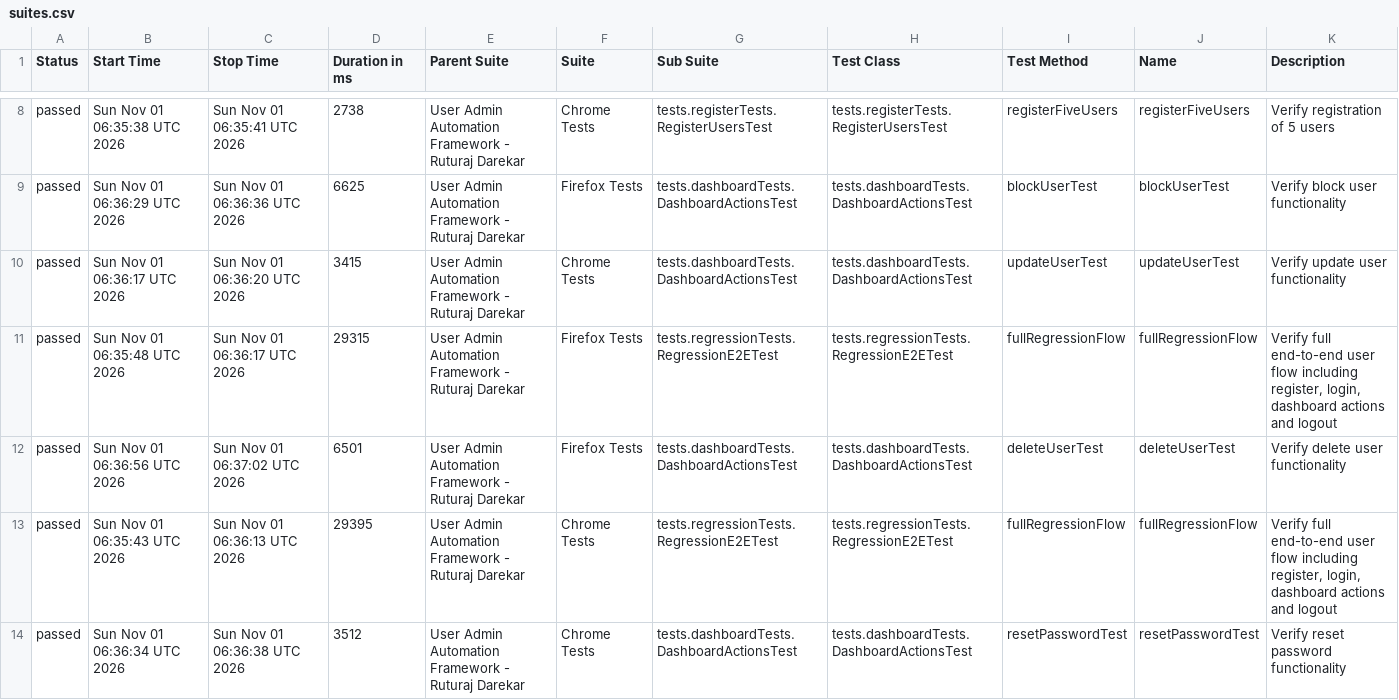
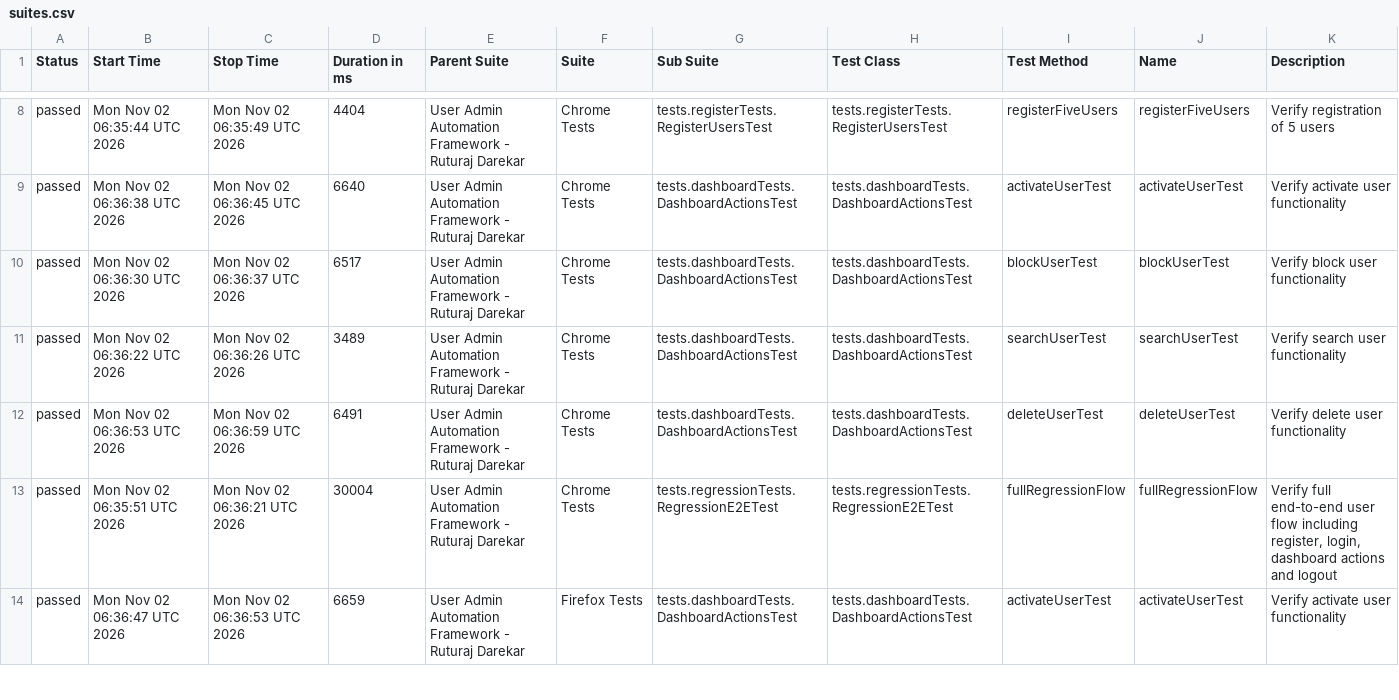
Before and after one commit to Ruturaj0861/user-admin-automation, a CSV file: data/suites.csv, drawn as a sheet; only a part is shown, gaps mark what is left out; the diff covers the shown part only.

```diff
--- a/data/suites.csv
+++ b/data/suites.csv
@@ -8,7 +8,7 @@
-"passed","Sun Nov 01 06:35:38 UTC 2026","Sun Nov 01 06:35:41 UTC 2026","2738","User Admin Automation Framework - Ruturaj Darekar","Chrome Tests","tests.registerTests.RegisterUsersTest","tests.registerTests.RegisterUsersTest","registerFiveUsers","registerFiveUsers","Verify registration of 5 users"
-"passed","Sun Nov 01 06:36:29 UTC 2026","Sun Nov 01 06:36:36 UTC 2026","6625","User Admin Automation Framework - Ruturaj Darekar","Firefox Tests","tests.dashboardTests.DashboardActionsTest","tests.dashboardTests.DashboardActionsTest","blockUserTest","blockUserTest","Verify block user functionality"
-"passed","Sun Nov 01 06:36:17 UTC 2026","Sun Nov 01 06:36:20 UTC 2026","3415","User Admin Automation Framework - Ruturaj Darekar","Chrome Tests","tests.dashboardTests.DashboardActionsTest","tests.dashboardTests.DashboardActionsTest","updateUserTest","updateUserTest","Verify update user functionality"
-"passed","Sun Nov 01 06:35:48 UTC 2026","Sun Nov 01 06:36:17 UTC 2026","29315","User Admin Automation Framework - Ruturaj Darekar","Firefox Tests","tests.regressionTests.RegressionE2ETest","tests.regressionTests.RegressionE2ETest","fullRegressionFlow","fullRegressionFlow","Verify full end-to-end user flow including register, login, dashboard actions and logout"
-"passed","Sun Nov 01 06:36:56 UTC 2026","Sun Nov 01 06:37:02 UTC 2026","6501","User Admin Automation Framework - Ruturaj Darekar","Firefox Tests","tests.dashboardTests.DashboardActionsTest","tests.dashboardTests.DashboardActionsTest","deleteUserTest","deleteUserTest","Verify delete user functionality"
-"passed","Sun Nov 01 06:35:43 UTC 2026","Sun Nov 01 06:36:13 UTC 2026","29395","User Admin Automation Framework - Ruturaj Darekar","Chrome Tests","tests.regressionTests.RegressionE2ETest","tests.regressionTests.RegressionE2ETest","fullRegressionFlow","fullRegressionFlow","Verify full end-to-end user flow including register, login, dashboard actions and logout"
-"passed","Sun Nov 01 06:36:34 UTC 2026","Sun Nov 01 06:36:38 UTC 2026","3512","User Admin Automation Framework - Ruturaj Darekar","Chrome Tests","tests.dashboardTests.DashboardActionsTest","tests.dashboardTests.DashboardActionsTest","resetPasswordTest","resetPasswordTest","Verify reset password functionality"
+"passed","Mon Nov 02 06:35:44 UTC 2026","Mon Nov 02 06:35:49 UTC 2026","4404","User Admin Automation Framework - Ruturaj Darekar","Chrome Tests","tests.registerTests.RegisterUsersTest","tests.registerTests.RegisterUsersTest","registerFiveUsers","registerFiveUsers","Verify registration of 5 users"
+"passed","Mon Nov 02 06:36:38 UTC 2026","Mon Nov 02 06:36:45 UTC 2026","6640","User Admin Automation Framework - Ruturaj Darekar","Chrome Tests","tests.dashboardTests.DashboardActionsTest","tests.dashboardTests.DashboardActionsTest","activateUserTest","activateUserTest","Verify activate user functionality"
+"passed","Mon Nov 02 06:36:30 UTC 2026","Mon Nov 02 06:36:37 UTC 2026","6517","User Admin Automation Framework - Ruturaj Darekar","Chrome Tests","tests.dashboardTests.DashboardActionsTest","tests.dashboardTests.DashboardActionsTest","blockUserTest","blockUserTest","Verify block user functionality"
+"passed","Mon Nov 02 06:36:22 UTC 2026","Mon Nov 02 06:36:26 UTC 2026","3489","User Admin Automation Framework - Ruturaj Darekar","Chrome Tests","tests.dashboardTests.DashboardActionsTest","tests.dashboardTests.DashboardActionsTest","searchUserTest","searchUserTest","Verify search user functionality"
+"passed","Mon Nov 02 06:36:53 UTC 2026","Mon Nov 02 06:36:59 UTC 2026","6491","User Admin Automation Framework - Ruturaj Darekar","Chrome Tests","tests.dashboardTests.DashboardActionsTest","tests.dashboardTests.DashboardActionsTest","deleteUserTest","deleteUserTest","Verify delete user functionality"
+"passed","Mon Nov 02 06:35:51 UTC 2026","Mon Nov 02 06:36:21 UTC 2026","30004","User Admin Automation Framework - Ruturaj Darekar","Chrome Tests","tests.regressionTests.RegressionE2ETest","tests.regressionTests.RegressionE2ETest","fullRegressionFlow","fullRegressionFlow","Verify full end-to-end user flow including register, login, dashboard actions and logout"
+"passed","Mon Nov 02 06:36:47 UTC 2026","Mon Nov 02 06:36:53 UTC 2026","6659","User Admin Automation Framework - Ruturaj Darekar","Firefox Tests","tests.dashboardTests.DashboardActionsTest","tests.dashboardTests.DashboardActionsTest","activateUserTest","activateUserTest","Verify activate user functionality"
```
Also changed, not shown: 2 added rows, 2 removed rows and 67 edited cells elsewhere in this file, 55 other files.
